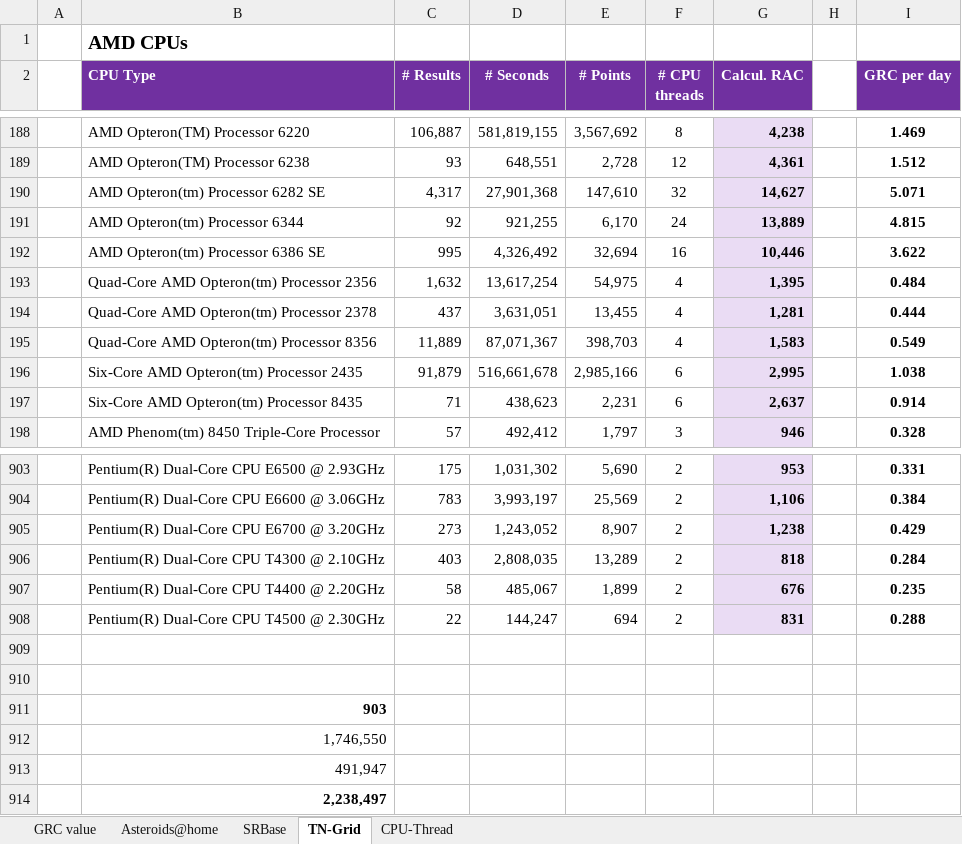
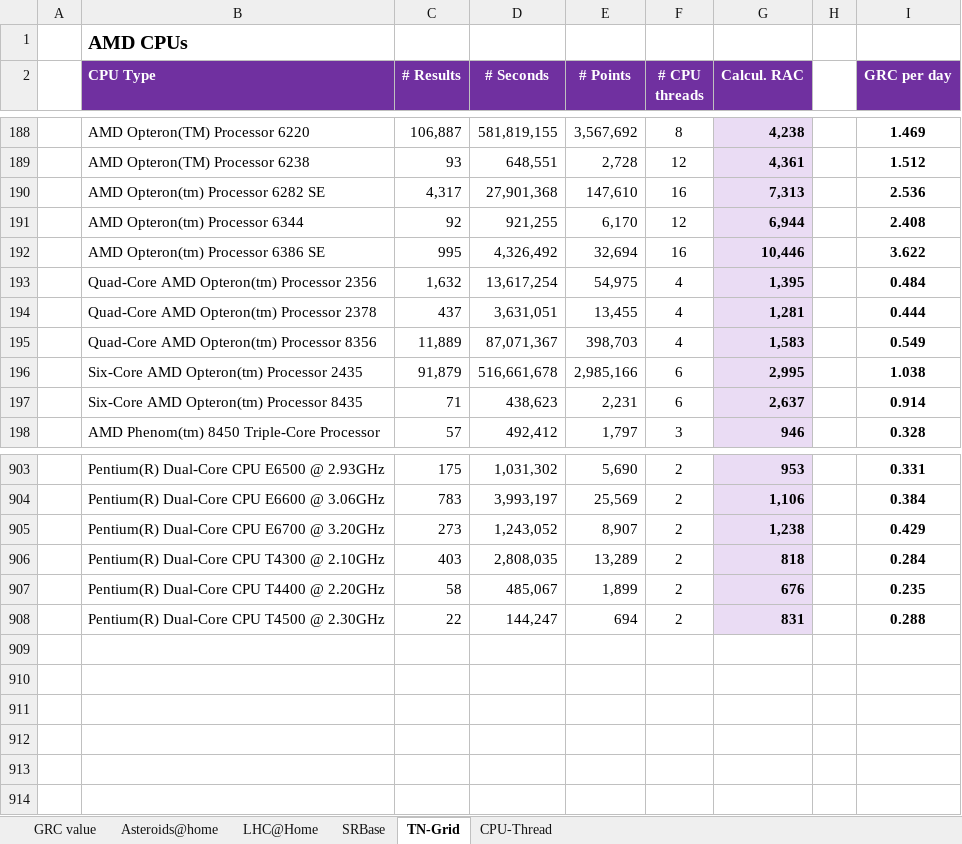
Before and after one commit to parejan/gridcoin, an Excel workbook: Gridcoin_Calculated_RAC.xlsx, sheet TN-Grid, drawn as a sheet; only a part is shown, gaps mark what is left out; values as stored, in another font and other column widths than the file's, no borders; the diff names each change by its address in the sheet, - before the commit and + after, or states it on an @@ line.

```diff
--- a/Gridcoin_Calculated_RAC.xlsx (sheet TN-Grid)
+++ b/Gridcoin_Calculated_RAC.xlsx (sheet TN-Grid)
+sheet tab: LHC@Home
-F190 (# CPU threads): 32
+F190 (# CPU threads): 16
-G190 (Calcul. RAC): 14,627
+G190 (Calcul. RAC): 7,313
-I190 (GRC per day): 5.071
+I190 (GRC per day): 2.536
-F191 (# CPU threads): 24
+F191 (# CPU threads): 12
-G191 (Calcul. RAC): 13,889
+G191 (Calcul. RAC): 6,944
-I191 (GRC per day): 4.815
+I191 (GRC per day): 2.408
-row 909: (empty)
-row 910: (empty)
-row 911:  | 903
-row 912:  | 1,746,550
-row 913:  | 491,947
-row 914:  | 2,238,497
```
Also changed, not shown: sheet SRBase, sheet CPU-Thread, sheet Asteroids@home, sheet GRC value, formulas that keep their value, 3 other files.
